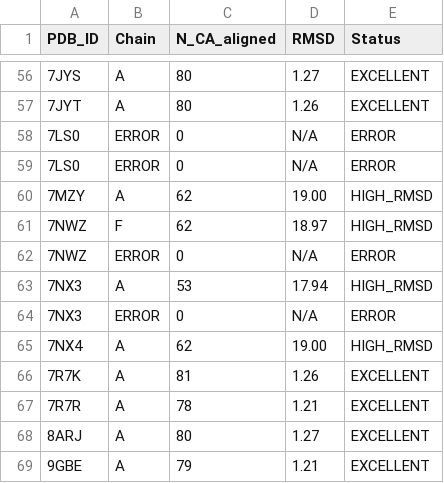
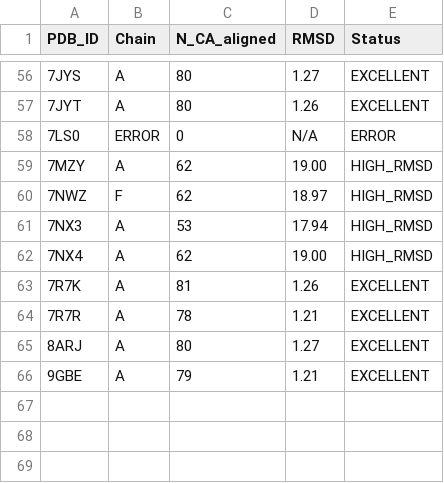
Before and after one commit to anaelle444/PK_analysis, a CSV file: Projet/superposition_results.csv, drawn as a sheet; only a part is shown, gaps mark what is left out.

```diff
--- a/Projet/superposition_results.csv
+++ b/Projet/superposition_results.csv
@@ -58,8 +58,5 @@ PDB_ID,Chain,N_CA_aligned,RMSD,Status
 7LS0,ERROR,0,N/A,ERROR
-7LS0,ERROR,0,N/A,ERROR
 7MZY,A,62,19.00,HIGH_RMSD
 7NWZ,F,62,18.97,HIGH_RMSD
-7NWZ,ERROR,0,N/A,ERROR
 7NX3,A,53,17.94,HIGH_RMSD
-7NX3,ERROR,0,N/A,ERROR
 7NX4,A,62,19.00,HIGH_RMSD
```
Also changed, not shown: Projet/rcsb_pdb_custom_report.csv, 2 other files.
